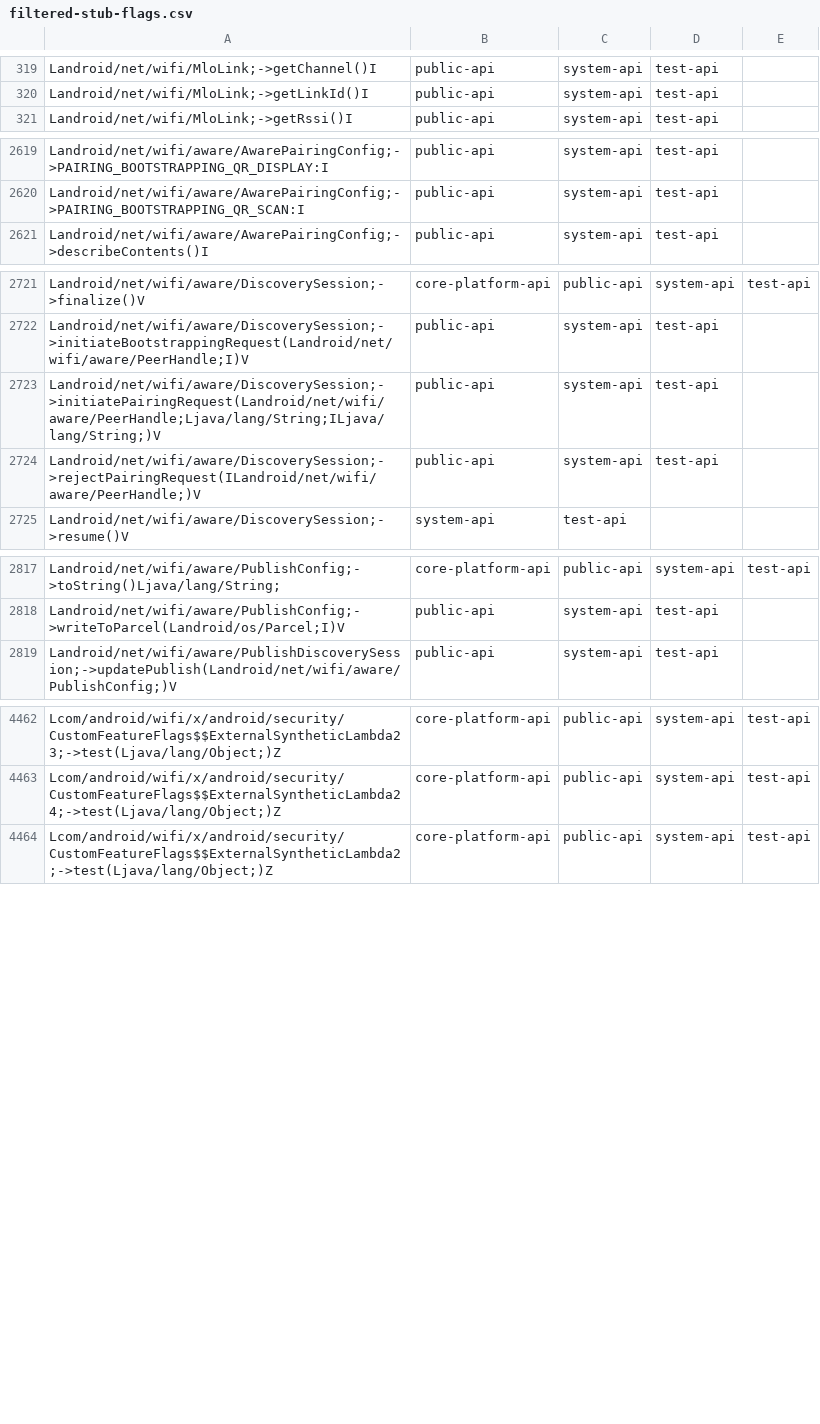
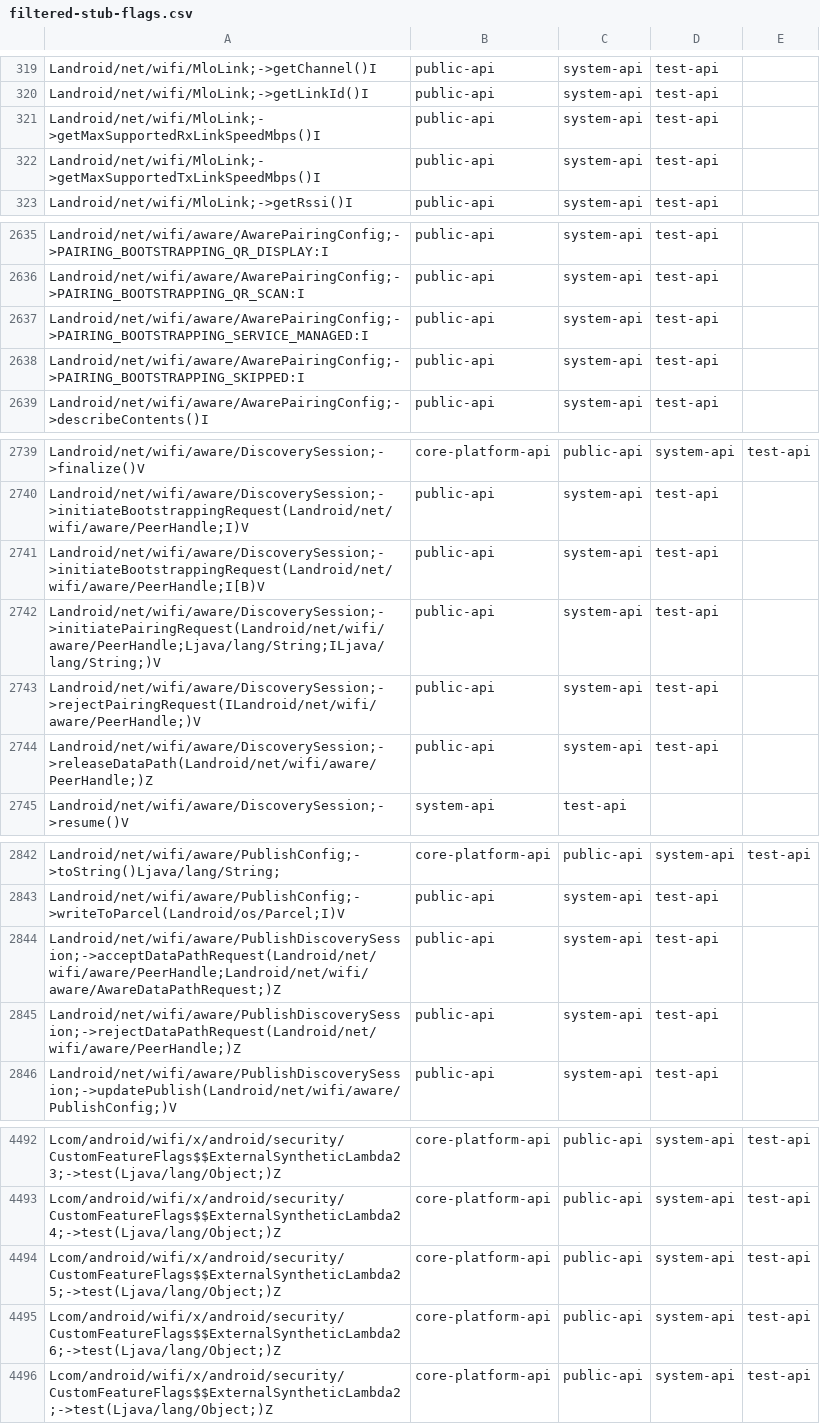
Before and after one commit to CodeLinaro-mirror/la_platform_prebuilts_module_sdk_Wifi, a CSV file: current/hiddenapi/filtered-stub-flags.csv, drawn as a sheet; only a part is shown, gaps mark what is left out; the diff covers the shown part only.

```diff
--- a/current/hiddenapi/filtered-stub-flags.csv
+++ b/current/hiddenapi/filtered-stub-flags.csv
@@ -320,2 +320,4 @@ Landroid/net/wifi/MloLink;->getChannel()I,public-api,system-api,test-api
 Landroid/net/wifi/MloLink;->getLinkId()I,public-api,system-api,test-api
+Landroid/net/wifi/MloLink;->getMaxSupportedRxLinkSpeedMbps()I,public-api,system-api,test-api
+Landroid/net/wifi/MloLink;->getMaxSupportedTxLinkSpeedMbps()I,public-api,system-api,test-api
 Landroid/net/wifi/MloLink;->getRssi()I,public-api,system-api,test-api
@@ -2620,2 +2636,4 @@ Landroid/net/wifi/aware/AwarePairingConfig;->PAIRING_BOOTSTRAPPING_QR_DISPLAY:I,
 Landroid/net/wifi/aware/AwarePairingConfig;->PAIRING_BOOTSTRAPPING_QR_SCAN:I,public-api,system-api,test-api
+Landroid/net/wifi/aware/AwarePairingConfig;->PAIRING_BOOTSTRAPPING_SERVICE_MANAGED:I,public-api,system-api,test-api
+Landroid/net/wifi/aware/AwarePairingConfig;->PAIRING_BOOTSTRAPPING_SKIPPED:I,public-api,system-api,test-api
 Landroid/net/wifi/aware/AwarePairingConfig;->describeContents()I,public-api,system-api,test-api
@@ -2722,4 +2740,6 @@ Landroid/net/wifi/aware/DiscoverySession;->finalize()V,core-platform-api,public-
 Landroid/net/wifi/aware/DiscoverySession;->initiateBootstrappingRequest(Landroid/net/wifi/aware/PeerHandle;I)V,public-api,system-api,test-api
+Landroid/net/wifi/aware/DiscoverySession;->initiateBootstrappingRequest(Landroid/net/wifi/aware/PeerHandle;I[B)V,public-api,system-api,test-api
 Landroid/net/wifi/aware/DiscoverySession;->initiatePairingRequest(Landroid/net/wifi/aware/PeerHandle;Ljava/lang/String;ILjava/lang/String;)V,public-api,system-api,test-api
 Landroid/net/wifi/aware/DiscoverySession;->rejectPairingRequest(ILandroid/net/wifi/aware/PeerHandle;)V,public-api,system-api,test-api
+Landroid/net/wifi/aware/DiscoverySession;->releaseDataPath(Landroid/net/wifi/aware/PeerHandle;)Z,public-api,system-api,test-api
 Landroid/net/wifi/aware/DiscoverySession;->resume()V,system-api,test-api
@@ -2818,2 +2843,4 @@ Landroid/net/wifi/aware/PublishConfig;->toString()Ljava/lang/String;,core-platfo
 Landroid/net/wifi/aware/PublishConfig;->writeToParcel(Landroid/os/Parcel;I)V,public-api,system-api,test-api
+Landroid/net/wifi/aware/PublishDiscoverySession;->acceptDataPathRequest(Landroid/net/wifi/aware/PeerHandle;Landroid/net/wifi/aware/AwareDataPathRequest;)Z,public-api,system-api,test-api
+Landroid/net/wifi/aware/PublishDiscoverySession;->rejectDataPathRequest(Landroid/net/wifi/aware/PeerHandle;)Z,public-api,system-api,test-api
 Landroid/net/wifi/aware/PublishDiscoverySession;->updatePublish(Landroid/net/wifi/aware/PublishConfig;)V,public-api,system-api,test-api
@@ -4463,2 +4493,4 @@ Lcom/android/wifi/x/android/security/CustomFeatureFlags$$ExternalSyntheticLambda
 Lcom/android/wifi/x/android/security/CustomFeatureFlags$$ExternalSyntheticLambda24;->test(Ljava/lang/Object;)Z,core-platform-api,public-api,system-api,test-api
+Lcom/android/wifi/x/android/security/CustomFeatureFlags$$ExternalSyntheticLambda25;->test(Ljava/lang/Object;)Z,core-platform-api,public-api,system-api,test-api
+Lcom/android/wifi/x/android/security/CustomFeatureFlags$$ExternalSyntheticLambda26;->test(Ljava/lang/Object;)Z,core-platform-api,public-api,system-api,test-api
 Lcom/android/wifi/x/android/security/CustomFeatureFlags$$ExternalSyntheticLambda2;->test(Ljava/lang/Object;)Z,core-platform-api,public-api,system-api,test-api
```
Also changed, not shown: 23 added rows elsewhere in this file, current/hiddenapi/filtered-flags.csv, 14 other files.
